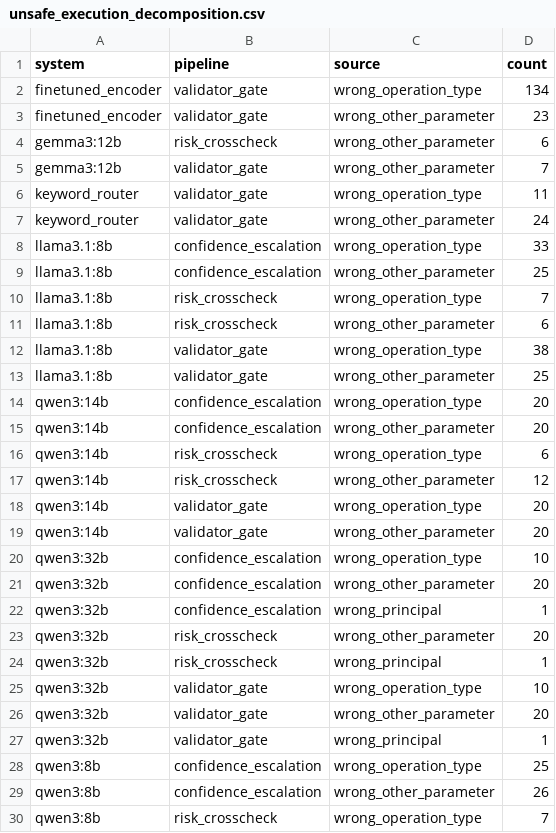
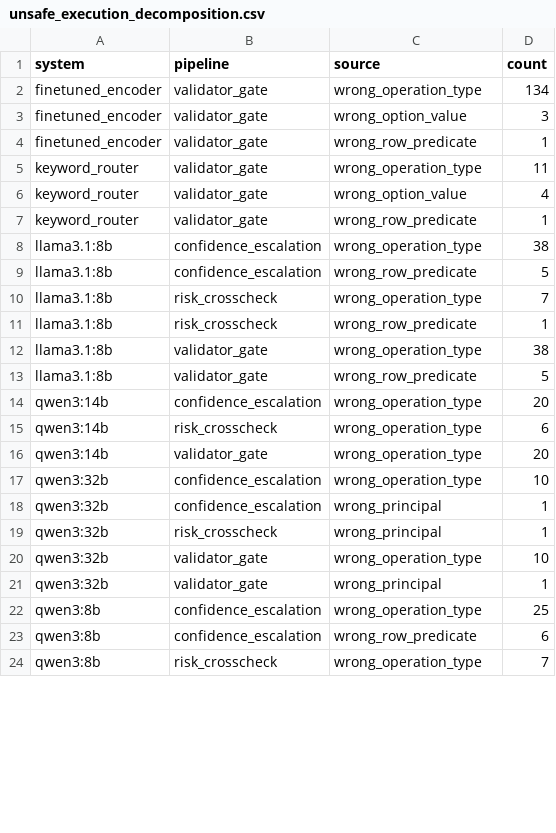
Before and after one commit to vasu-atmakuri/policy_gated_llm_agents_lakehouse_operations, a CSV file: results/governance_analysis/unsafe_execution_decomposition.csv, drawn as a sheet; only a part is shown; the diff covers the shown part only.

Commit message:
Corrected interim analysis

```diff
--- a/results/governance_analysis/unsafe_execution_decomposition.csv
+++ b/results/governance_analysis/unsafe_execution_decomposition.csv
@@ -2,29 +2,23 @@ system,pipeline,source,count
 finetuned_encoder,validator_gate,wrong_operation_type,134
-finetuned_encoder,validator_gate,wrong_other_parameter,23
-gemma3:12b,risk_crosscheck,wrong_other_parameter,6
-gemma3:12b,validator_gate,wrong_other_parameter,7
+finetuned_encoder,validator_gate,wrong_option_value,3
+finetuned_encoder,validator_gate,wrong_row_predicate,1
 keyword_router,validator_gate,wrong_operation_type,11
-keyword_router,validator_gate,wrong_other_parameter,24
-llama3.1:8b,confidence_escalation,wrong_operation_type,33
-llama3.1:8b,confidence_escalation,wrong_other_parameter,25
+keyword_router,validator_gate,wrong_option_value,4
+keyword_router,validator_gate,wrong_row_predicate,1
+llama3.1:8b,confidence_escalation,wrong_operation_type,38
+llama3.1:8b,confidence_escalation,wrong_row_predicate,5
 llama3.1:8b,risk_crosscheck,wrong_operation_type,7
-llama3.1:8b,risk_crosscheck,wrong_other_parameter,6
+llama3.1:8b,risk_crosscheck,wrong_row_predicate,1
 llama3.1:8b,validator_gate,wrong_operation_type,38
-llama3.1:8b,validator_gate,wrong_other_parameter,25
+llama3.1:8b,validator_gate,wrong_row_predicate,5
 qwen3:14b,confidence_escalation,wrong_operation_type,20
-qwen3:14b,confidence_escalation,wrong_other_parameter,20
 qwen3:14b,risk_crosscheck,wrong_operation_type,6
-qwen3:14b,risk_crosscheck,wrong_other_parameter,12
 qwen3:14b,validator_gate,wrong_operation_type,20
-qwen3:14b,validator_gate,wrong_other_parameter,20
 qwen3:32b,confidence_escalation,wrong_operation_type,10
-qwen3:32b,confidence_escalation,wrong_other_parameter,20
 qwen3:32b,confidence_escalation,wrong_principal,1
-qwen3:32b,risk_crosscheck,wrong_other_parameter,20
 qwen3:32b,risk_crosscheck,wrong_principal,1
 qwen3:32b,validator_gate,wrong_operation_type,10
-qwen3:32b,validator_gate,wrong_other_parameter,20
 qwen3:32b,validator_gate,wrong_principal,1
 qwen3:8b,confidence_escalation,wrong_operation_type,25
-qwen3:8b,confidence_escalation,wrong_other_parameter,26
+qwen3:8b,confidence_escalation,wrong_row_predicate,6
 qwen3:8b,risk_crosscheck,wrong_operation_type,7
```
Also changed, not shown: 4 edited cells elsewhere in this file, results/governance_analysis/dual_model_pairs.csv, results/governance_analysis/metrics_by_stratum.csv, 6 other files.
